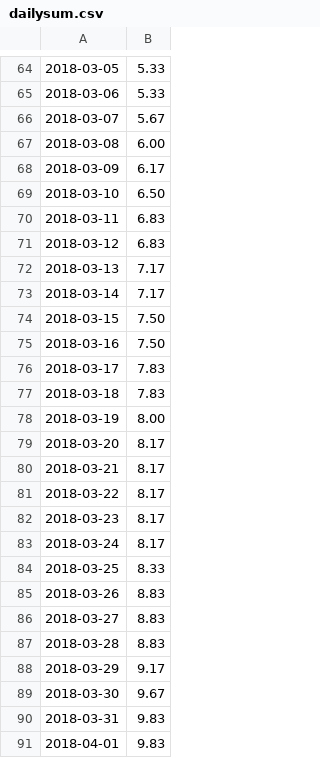
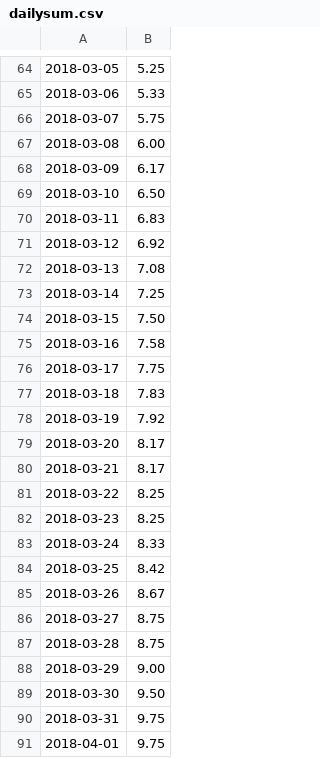
Before and after one commit to malcolmrh/solar-terrain, a CSV file: dailysum.csv, drawn as a sheet; only a part is shown, gaps mark what is left out; the diff covers the shown part only.

```diff
--- a/dailysum.csv
+++ b/dailysum.csv
@@ -64,4 +64,4 @@
-2018-03-05,5.33
+2018-03-05,5.25
 2018-03-06,5.33
-2018-03-07,5.67
+2018-03-07,5.75
 2018-03-08,6.00
@@ -70,22 +70,22 @@
 2018-03-11,6.83
-2018-03-12,6.83
-2018-03-13,7.17
-2018-03-14,7.17
+2018-03-12,6.92
+2018-03-13,7.08
+2018-03-14,7.25
 2018-03-15,7.50
-2018-03-16,7.50
-2018-03-17,7.83
+2018-03-16,7.58
+2018-03-17,7.75
 2018-03-18,7.83
-2018-03-19,8.00
+2018-03-19,7.92
 2018-03-20,8.17
 2018-03-21,8.17
-2018-03-22,8.17
-2018-03-23,8.17
-2018-03-24,8.17
-2018-03-25,8.33
-2018-03-26,8.83
-2018-03-27,8.83
-2018-03-28,8.83
-2018-03-29,9.17
-2018-03-30,9.67
-2018-03-31,9.83
-2018-04-01,9.83
+2018-03-22,8.25
+2018-03-23,8.25
+2018-03-24,8.33
+2018-03-25,8.42
+2018-03-26,8.67
+2018-03-27,8.75
+2018-03-28,8.75
+2018-03-29,9.00
+2018-03-30,9.50
+2018-03-31,9.75
+2018-04-01,9.75
```
Also changed, not shown: 115 edited cells elsewhere in this file, 2 other files.
